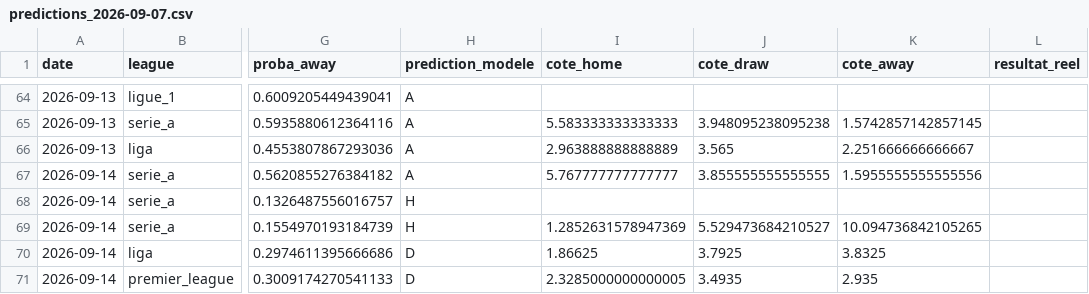
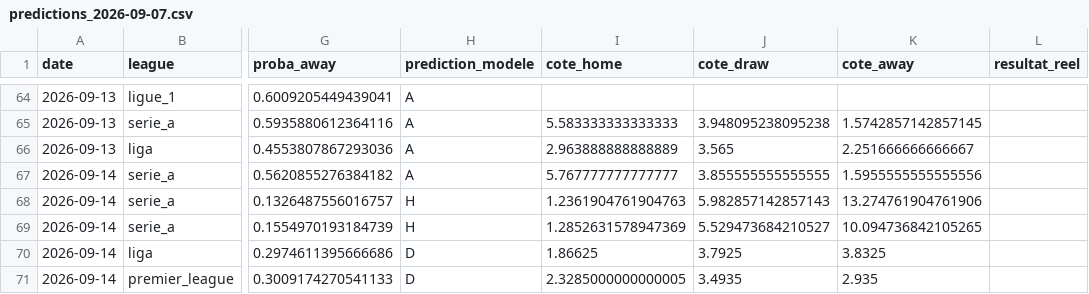
Before and after one commit to ezekiel27egoun/football-predictor, a CSV file: data/tracking/predictions_2026-09-07.csv, drawn as a sheet; only a part is shown, gaps mark what is left out; the diff names each change by its address in the sheet, - before the commit and + after, or states it on an @@ line.

```diff
--- a/data/tracking/predictions_2026-09-07.csv
+++ b/data/tracking/predictions_2026-09-07.csv
-I68 (cote_home): (empty)
+I68 (cote_home): 1.2361904761904763
-J68 (cote_draw): (empty)
+J68 (cote_draw): 5.982857142857143
-K68 (cote_away): (empty)
+K68 (cote_away): 13.274761904761906
```
